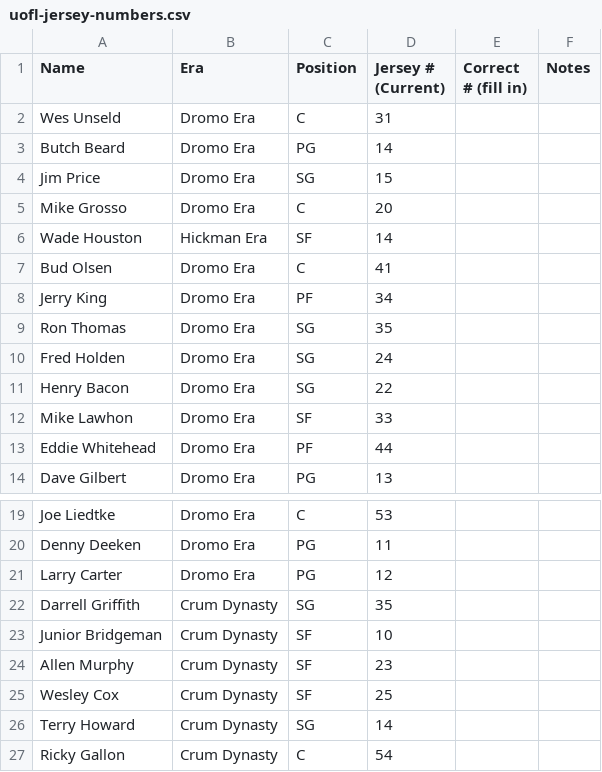
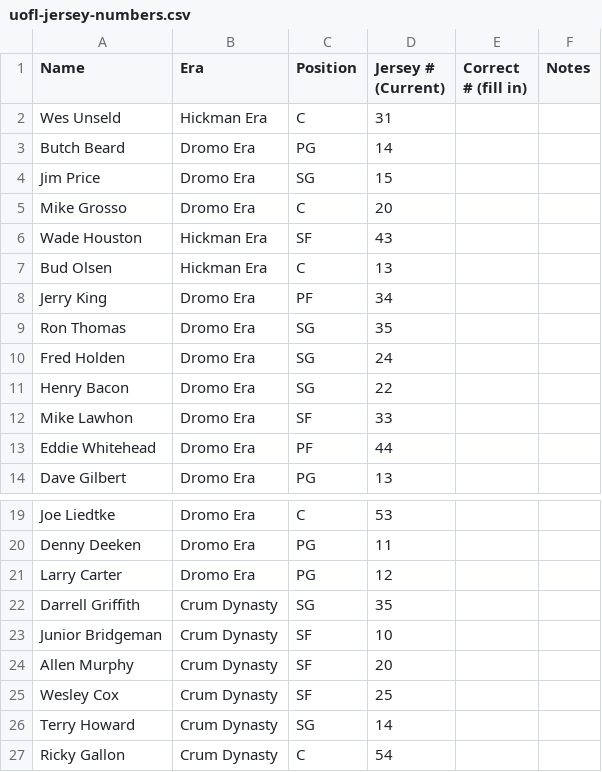
Before and after one commit to Dockery022/808613, a CSV file: uofl-jersey-numbers.csv, drawn as a sheet; only a part is shown, gaps mark what is left out; the diff covers the shown part only.

```diff
--- a/uofl-jersey-numbers.csv
+++ b/uofl-jersey-numbers.csv
@@ -1,3 +1,3 @@
 Name,Era,Position,Jersey # (Current),Correct # (fill in),Notes
-"Wes Unseld","Dromo Era","C","31",,
+"Wes Unseld","Hickman Era","C","31",,
 "Butch Beard","Dromo Era","PG","14",,
@@ -5,4 +5,4 @@ Name,Era,Position,Jersey # (Current),Correct # (fill in),Notes
 "Mike Grosso","Dromo Era","C","20",,
-"Wade Houston","Hickman Era","SF","14",,
-"Bud Olsen","Dromo Era","C","41",,
+"Wade Houston","Hickman Era","SF","43",,
+"Bud Olsen","Hickman Era","C","13",,
 "Jerry King","Dromo Era","PF","34",,
@@ -23,3 +23,3 @@ Name,Era,Position,Jersey # (Current),Correct # (fill in),Notes
 "Junior Bridgeman","Crum Dynasty","SF","10",,
-"Allen Murphy","Crum Dynasty","SF","23",,
+"Allen Murphy","Crum Dynasty","SF","20",,
 "Wesley Cox","Crum Dynasty","SF","25",,
```
Also changed, not shown: 23 edited cells elsewhere in this file, 1 other file.
